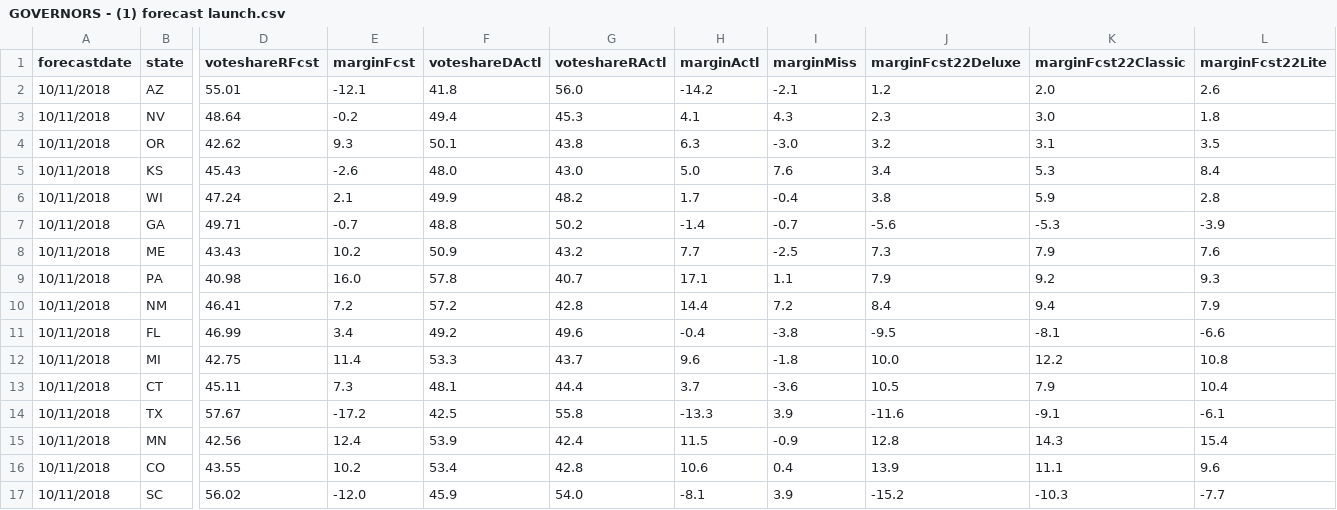
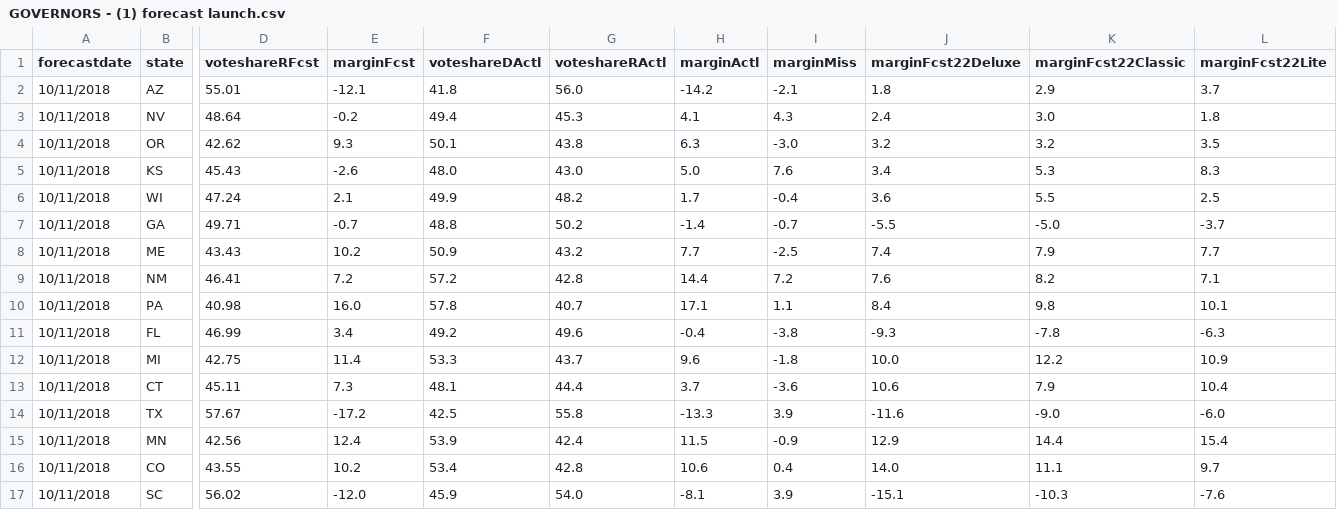
Before and after one commit to dcadata/fte2018, a CSV file: outputs/GOVERNORS - (1) forecast launch.csv, drawn as a sheet; only a part is shown, gaps mark what is left out; removed rows and columns are numbered as before the commit, all else as after; rows hold the shown columns only; the diff covers the shown part only; the diff names each change by its address in the sheet, - before the commit and + after, or states it on an @@ line.

```diff
--- a/outputs/GOVERNORS - (1) forecast launch.csv
+++ b/outputs/GOVERNORS - (1) forecast launch.csv
-J2 (marginFcst22Deluxe): 1.2
+J2 (marginFcst22Deluxe): 1.8
-K2 (marginFcst22Classic): 2.0
+K2 (marginFcst22Classic): 2.9
-L2 (marginFcst22Lite): 2.6
+L2 (marginFcst22Lite): 3.7
-J3 (marginFcst22Deluxe): 2.3
+J3 (marginFcst22Deluxe): 2.4
-K4 (marginFcst22Classic): 3.1
+K4 (marginFcst22Classic): 3.2
-L5 (marginFcst22Lite): 8.4
+L5 (marginFcst22Lite): 8.3
-J6 (marginFcst22Deluxe): 3.8
+J6 (marginFcst22Deluxe): 3.6
-K6 (marginFcst22Classic): 5.9
+K6 (marginFcst22Classic): 5.5
-L6 (marginFcst22Lite): 2.8
+L6 (marginFcst22Lite): 2.5
-J7 (marginFcst22Deluxe): -5.6
+J7 (marginFcst22Deluxe): -5.5
-K7 (marginFcst22Classic): -5.3
+K7 (marginFcst22Classic): -5.0
-L7 (marginFcst22Lite): -3.9
+L7 (marginFcst22Lite): -3.7
-J8 (marginFcst22Deluxe): 7.3
+J8 (marginFcst22Deluxe): 7.4
-L8 (marginFcst22Lite): 7.6
+L8 (marginFcst22Lite): 7.7
-row 9: 10/11/2018 | PA | 40.98 | 16.0 | 57.8 | 40.7 | 17.1 | 1.1 | 7.9 | 9.2 | 9.3
-J9 (marginFcst22Deluxe): 8.4
+J9 (marginFcst22Deluxe): 7.6
-K9 (marginFcst22Classic): 9.4
+K9 (marginFcst22Classic): 8.2
-L9 (marginFcst22Lite): 7.9
+L9 (marginFcst22Lite): 7.1
+row 10: 10/11/2018 | PA | 40.98 | 16.0 | 57.8 | 40.7 | 17.1 | 1.1 | 8.4 | 9.8 | 10.1
-J11 (marginFcst22Deluxe): -9.5
+J11 (marginFcst22Deluxe): -9.3
-K11 (marginFcst22Classic): -8.1
+K11 (marginFcst22Classic): -7.8
-L11 (marginFcst22Lite): -6.6
+L11 (marginFcst22Lite): -6.3
-L12 (marginFcst22Lite): 10.8
+L12 (marginFcst22Lite): 10.9
-J13 (marginFcst22Deluxe): 10.5
+J13 (marginFcst22Deluxe): 10.6
-K14 (marginFcst22Classic): -9.1
+K14 (marginFcst22Classic): -9.0
-L14 (marginFcst22Lite): -6.1
+L14 (marginFcst22Lite): -6.0
-J15 (marginFcst22Deluxe): 12.8
+J15 (marginFcst22Deluxe): 12.9
-K15 (marginFcst22Classic): 14.3
+K15 (marginFcst22Classic): 14.4
-J16 (marginFcst22Deluxe): 13.9
+J16 (marginFcst22Deluxe): 14.0
-L16 (marginFcst22Lite): 9.6
+L16 (marginFcst22Lite): 9.7
-J17 (marginFcst22Deluxe): -15.2
+J17 (marginFcst22Deluxe): -15.1
-L17 (marginFcst22Lite): -7.7
+L17 (marginFcst22Lite): -7.6
```
Also changed, not shown: 4 added rows, 4 removed rows and 33 edited cells elsewhere in this file, outputs/GOVERNORS - (2) closest to election.csv, outputs/SENATE - (1) this day in 2018.csv, 2 other files.
